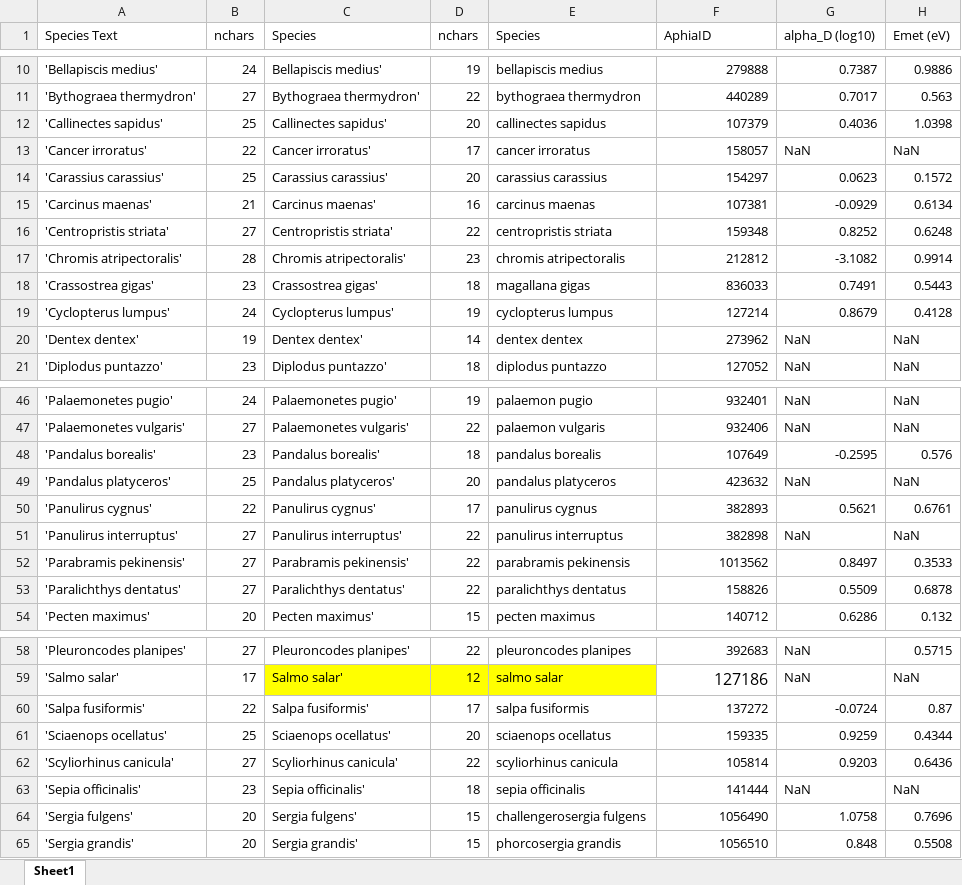
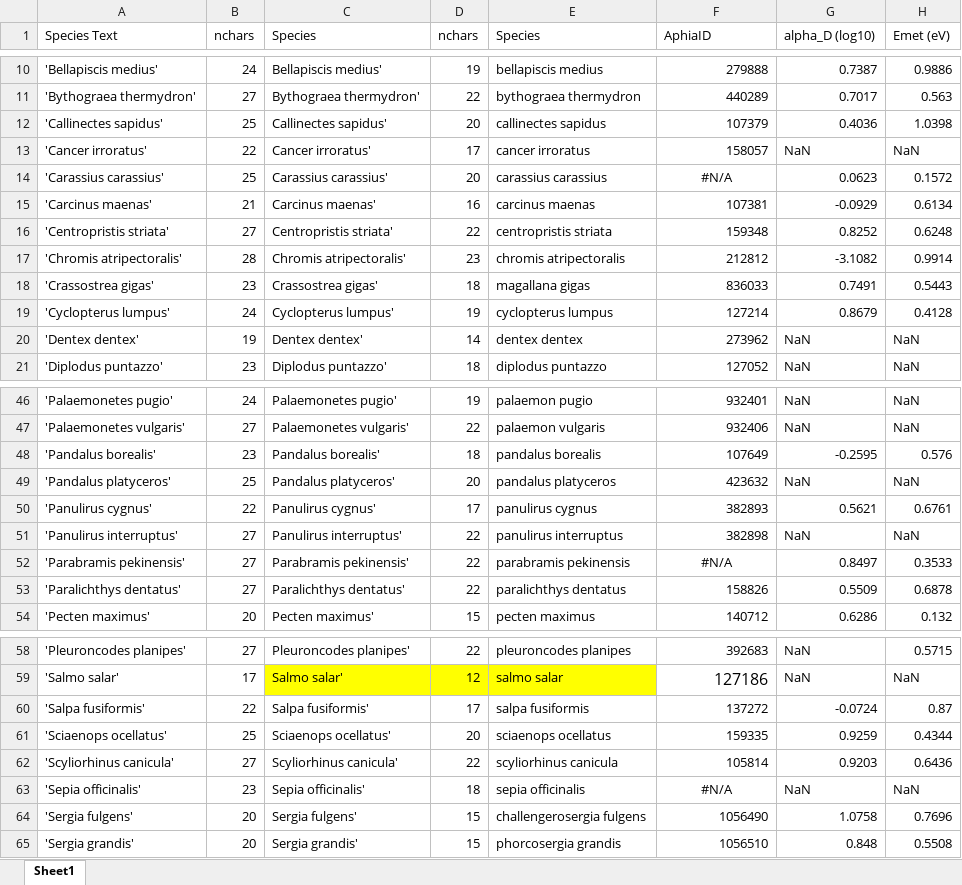
Before and after one commit to tessington/metabolic_index, an Excel workbook: data/MI_traits_Est_by_Curtis.xlsx, sheet Sheet1, drawn as a sheet; only a part is shown, gaps mark what is left out; values as stored, in another font and other column widths than the file's, no borders; the diff names each change by its address in the sheet, - before the commit and + after, or states it on an @@ line.

Commit message:
updated data and re ran all analysis

```diff
--- a/data/MI_traits_Est_by_Curtis.xlsx (sheet Sheet1)
+++ b/data/MI_traits_Est_by_Curtis.xlsx (sheet Sheet1)
-F14 (AphiaID): 154297
+F14 (AphiaID): #N/A
-F14 alignment: right
+F14 alignment: center
-F52 (AphiaID): 1013562
+F52 (AphiaID): #N/A
-F52 alignment: right
+F52 alignment: center
-F63 (AphiaID): 141444
+F63 (AphiaID): #N/A
-F63 alignment: right
+F63 alignment: center
```
Also changed, not shown: formulas that keep their value, 31 other files.
